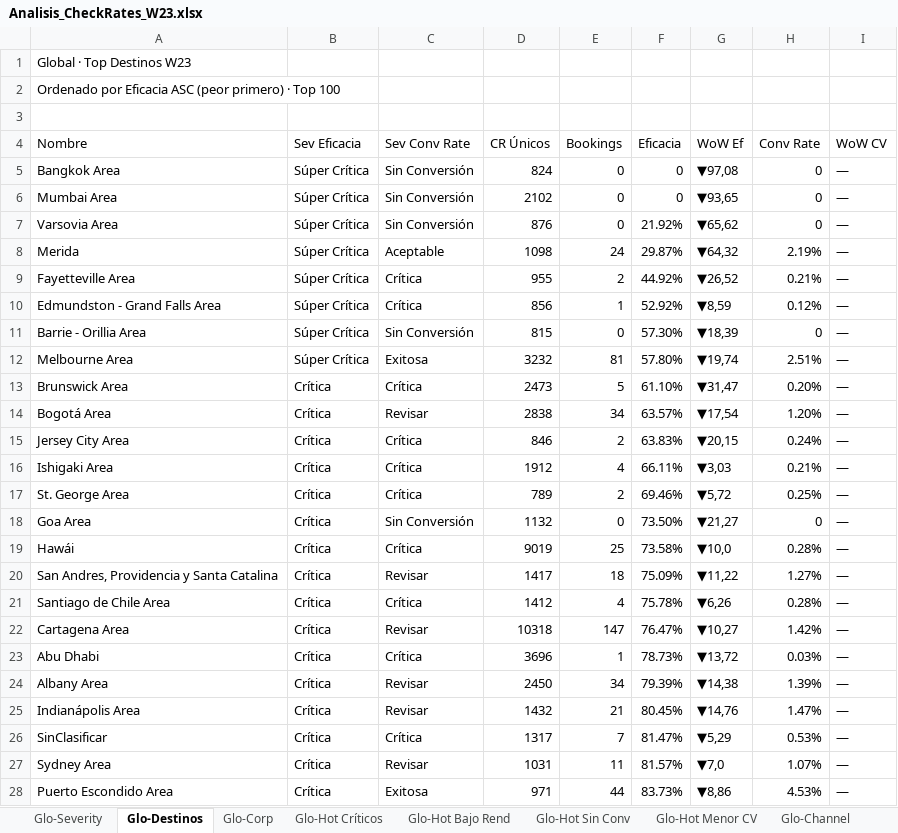
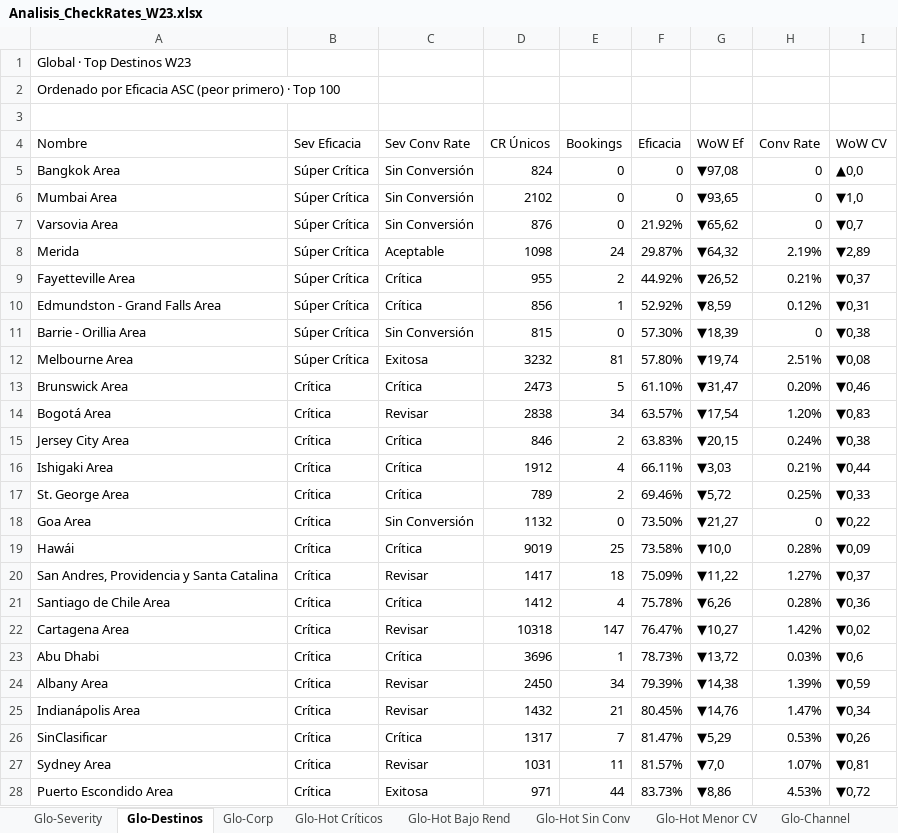
Before and after one commit to federicochurches/Price, an Excel workbook: checkrates/week-23/Analisis_CheckRates_W23.xlsx, sheet Glo-Destinos, drawn as a sheet; only a part is shown; values as stored, in another font and other column widths than the file's, no cell formats; the diff covers the shown part only; the diff names each change by its address in the sheet, - before the commit and + after, or states it on an @@ line.

```diff
--- a/checkrates/week-23/Analisis_CheckRates_W23.xlsx (sheet Glo-Destinos)
+++ b/checkrates/week-23/Analisis_CheckRates_W23.xlsx (sheet Glo-Destinos)
-I5 (WoW CV): —
+I5 (WoW CV): ▲0,0
-I6 (WoW CV): —
+I6 (WoW CV): ▼1,0
-I7 (WoW CV): —
+I7 (WoW CV): ▼0,7
-I8 (WoW CV): —
+I8 (WoW CV): ▼2,89
-I9 (WoW CV): —
+I9 (WoW CV): ▼0,37
-I10 (WoW CV): —
+I10 (WoW CV): ▼0,31
-I11 (WoW CV): —
+I11 (WoW CV): ▼0,38
-I12 (WoW CV): —
+I12 (WoW CV): ▼0,08
-I13 (WoW CV): —
+I13 (WoW CV): ▼0,46
-I14 (WoW CV): —
+I14 (WoW CV): ▼0,83
-I15 (WoW CV): —
+I15 (WoW CV): ▼0,38
-I16 (WoW CV): —
+I16 (WoW CV): ▼0,44
-I17 (WoW CV): —
+I17 (WoW CV): ▼0,33
-I18 (WoW CV): —
+I18 (WoW CV): ▼0,22
-I19 (WoW CV): —
+I19 (WoW CV): ▼0,09
-I20 (WoW CV): —
+I20 (WoW CV): ▼0,37
-I21 (WoW CV): —
+I21 (WoW CV): ▼0,36
-I22 (WoW CV): —
+I22 (WoW CV): ▼0,02
-I23 (WoW CV): —
+I23 (WoW CV): ▼0,6
-I24 (WoW CV): —
+I24 (WoW CV): ▼0,59
-I25 (WoW CV): —
+I25 (WoW CV): ▼0,34
-I26 (WoW CV): —
+I26 (WoW CV): ▼0,26
-I27 (WoW CV): —
+I27 (WoW CV): ▼0,81
-I28 (WoW CV): —
+I28 (WoW CV): ▼0,72
```
Also changed, not shown: 198 removed rows and 76 edited cells elsewhere in this sheet, sheet Glo-Dim Dest, sheet Ult-Destinos, sheet Ult-Dim Dest, sheet Opa-Destinos, sheet Opa-Dim Dest, sheet B2C-Destinos, 17 more sheets, cell formats.
